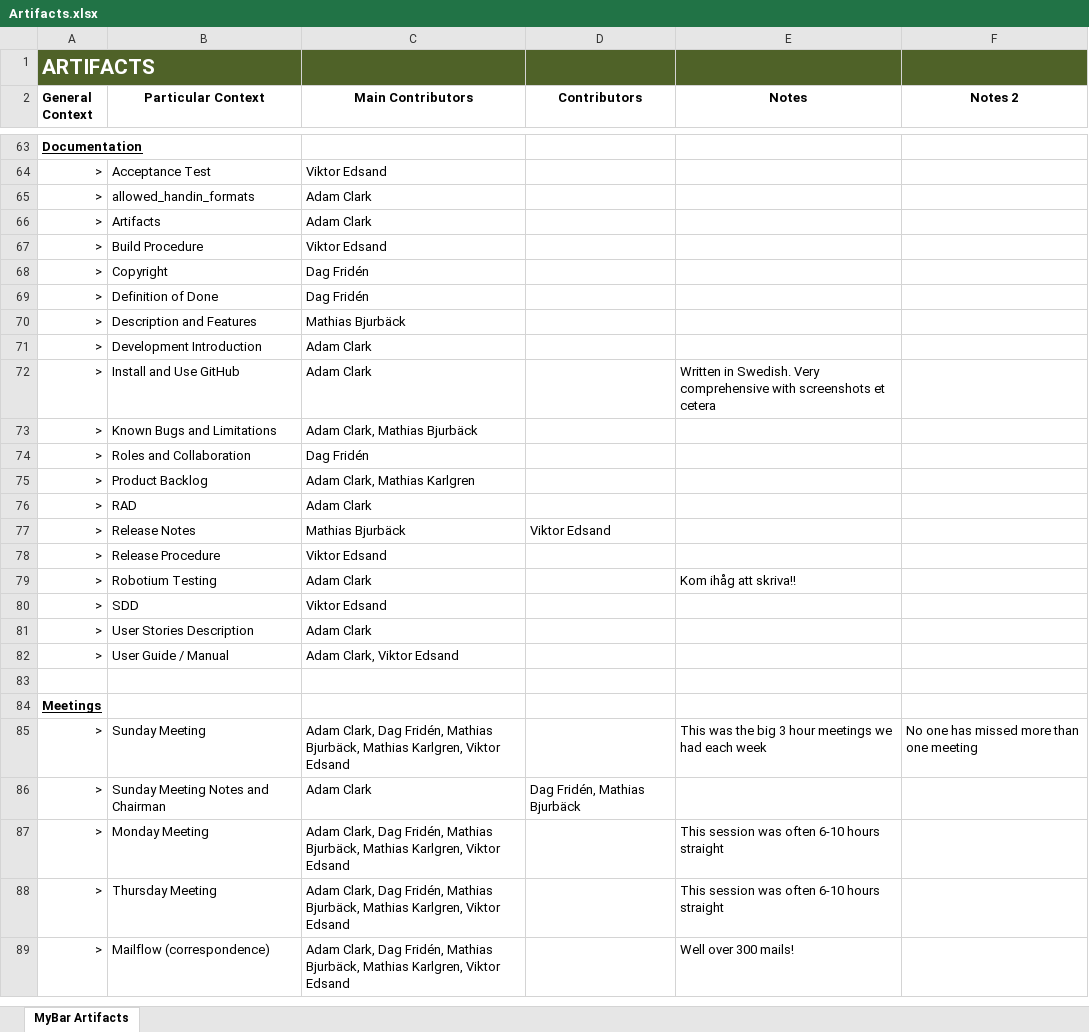
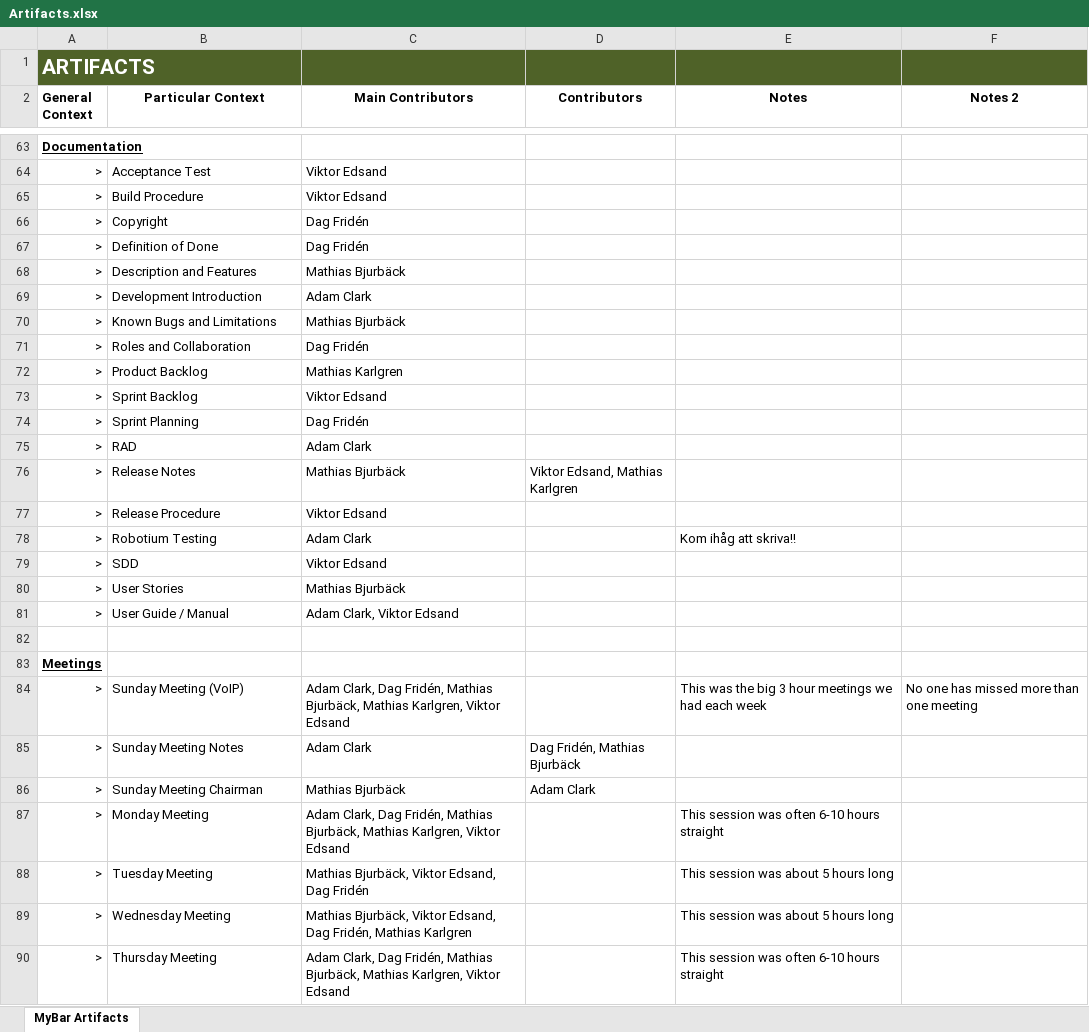
Before and after one commit to TeamLegendaryAwesome/WYSIWYD, an Excel workbook: doc/_editable/Artifacts.xlsx, sheet MyBar Artifacts, drawn as a sheet; only a part is shown, gaps mark what is left out; the shorter side is filled out with more unchanged rows; values as stored, in another font and other column widths than the file's, no borders; table styles not drawn; removed rows and columns are numbered as before the commit, all else as after; the diff covers the shown part only; the diff names each change by its address in the sheet, - before the commit and + after, or states it on an @@ line.

```diff
--- a/doc/_editable/Artifacts.xlsx (sheet MyBar Artifacts)
+++ b/doc/_editable/Artifacts.xlsx (sheet MyBar Artifacts)
-row 65: > | allowed_handin_formats | Adam Clark
-row 66: > | Artifacts | Adam Clark
-row 72: > | Install and Use GitHub | Adam Clark |  | Written in Swedish. Very comprehensive with screenshots et cetera
-C70 (Main Contributors): Adam Clark, Mathias Bjurbäck
+C70 (Main Contributors): Mathias Bjurbäck
-C72 (Main Contributors): Adam Clark, Mathias Karlgren
+C72 (Main Contributors): Mathias Karlgren
+row 73: > | Sprint Backlog | Viktor Edsand
+row 74: > | Sprint Planning | Dag Fridén
-D76 (Contributors): Viktor Edsand
+D76 (Contributors): Viktor Edsand, Mathias Karlgren
-row 81: > | User Stories Description | Adam Clark
+row 80: > | User Stories | Mathias Bjurbäck
-B84 (Particular Context): Sunday Meeting
+B84 (Particular Context): Sunday Meeting (VoIP)
-B85 (Particular Context): Sunday Meeting Notes and Chairman
+B85 (Particular Context): Sunday Meeting Notes
+row 86: > | Sunday Meeting Chairman | Mathias Bjurbäck | Adam Clark
+row 88: > | Tuesday Meeting | Mathias Bjurbäck, Viktor Edsand, Dag Fridén |  | This session was about 5 hours long
+row 89: > | Wednesday Meeting | Mathias Bjurbäck, Viktor Edsand, Dag Fridén, Mathias Karlgren |  | This session was about 5 hours long
```
Also changed, not shown: 1 removed row and 13 edited cells elsewhere in this sheet, 2 other files.
